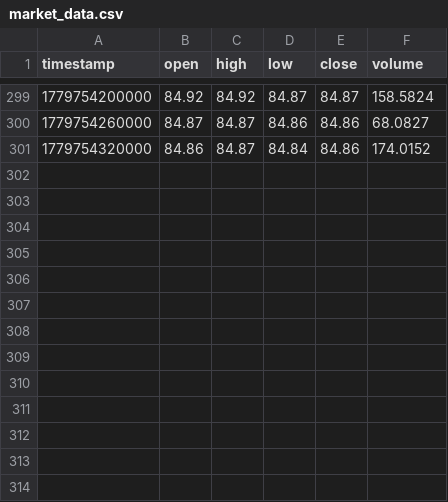
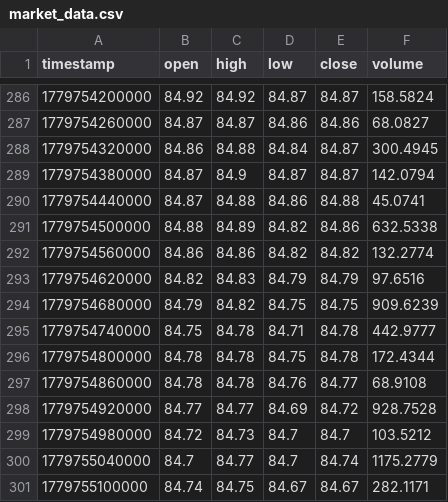
Before and after one commit to MrBeastGames/Trading-Bot2.0, a CSV file: market_data.csv, drawn as a sheet; only a part is shown, gaps mark what is left out; the diff covers the shown part only.

```diff
--- a/market_data.csv
+++ b/market_data.csv
@@ -300,2 +287,15 @@ timestamp,open,high,low,close,volume
 1779754260000,84.87,84.87,84.86,84.86,68.0827
-1779754320000,84.86,84.87,84.84,84.86,174.0152
+1779754320000,84.86,84.88,84.84,84.87,300.4945
+1779754380000,84.87,84.9,84.87,84.87,142.0794
+1779754440000,84.87,84.88,84.86,84.88,45.0741
+1779754500000,84.88,84.89,84.82,84.86,632.5338
+1779754560000,84.86,84.86,84.82,84.82,132.2774
+1779754620000,84.82,84.83,84.79,84.79,97.6516
+1779754680000,84.79,84.82,84.75,84.75,909.6239
+1779754740000,84.75,84.78,84.71,84.78,442.9777
+1779754800000,84.78,84.78,84.75,84.78,172.4344
+1779754860000,84.78,84.78,84.76,84.77,68.9108
+1779754920000,84.77,84.77,84.69,84.72,928.7528
+1779754980000,84.72,84.73,84.7,84.7,103.5212
+1779755040000,84.7,84.77,84.7,84.74,1175.2779
+1779755100000,84.74,84.75,84.67,84.67,282.1171
```
Also changed, not shown: 13 removed rows elsewhere in this file, 2 other files.
